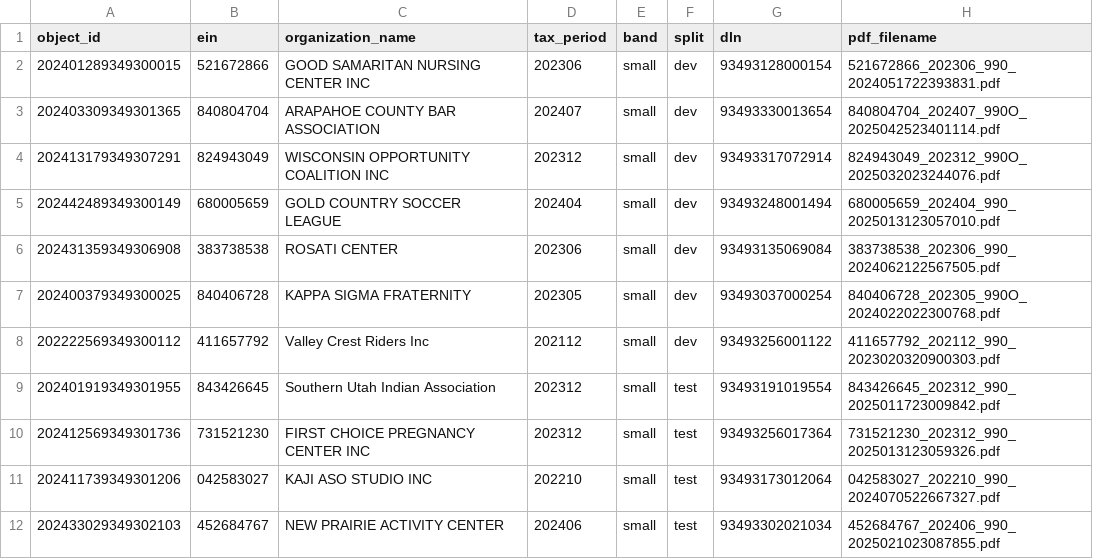
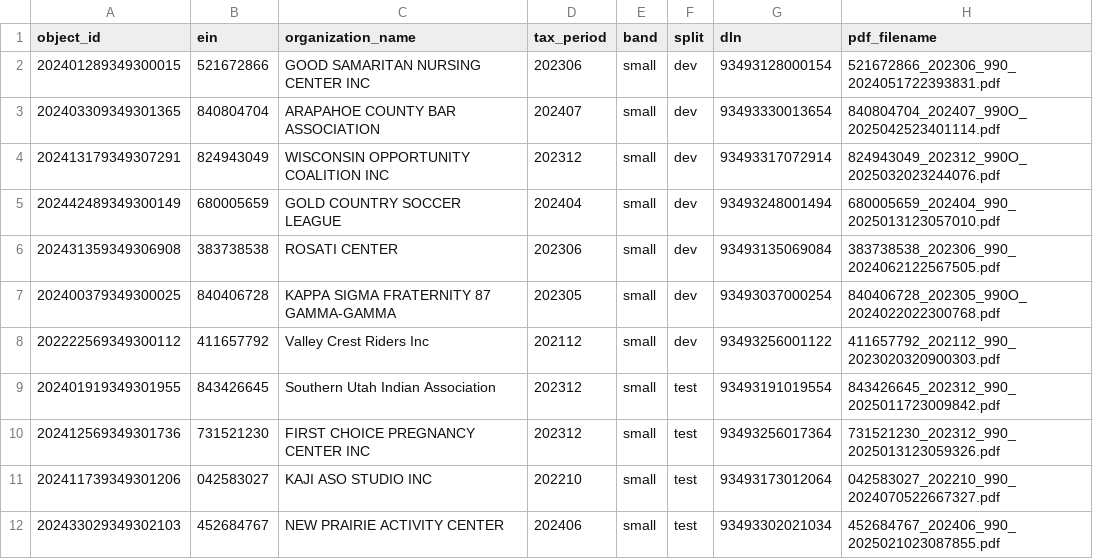
Before and after one commit to EVanderSchel/ai-engineering, a CSV file: irs-990-extraction/data/gold/manifest.csv, drawn as a sheet; only a part is shown; the diff covers the shown part only.

Commit message:
Evaluation harness: normalized per-field scoring, error types, results history; fix two-line names in answer keys

```diff
--- a/irs-990-extraction/data/gold/manifest.csv
+++ b/irs-990-extraction/data/gold/manifest.csv
@@ -6,3 +6,3 @@ object_id,ein,organization_name,tax_period,band,split,dln,pdf_filename
 202431359349306908,383738538,ROSATI CENTER,202306,small,dev,93493135069084,383738538_202306_990_2024062122567505.pdf
-202400379349300025,840406728,KAPPA SIGMA FRATERNITY,202305,small,dev,93493037000254,840406728_202305_990O_2024022022300768.pdf
+202400379349300025,840406728,KAPPA SIGMA FRATERNITY 87 GAMMA-GAMMA,202305,small,dev,93493037000254,840406728_202305_990O_2024022022300768.pdf
 202222569349300112,411657792,Valley Crest Riders Inc,202112,small,dev,93493256001122,411657792_202112_990_2023020320900303.pdf
```
Also changed, not shown: 10 edited cells elsewhere in this file, 49 other files.
